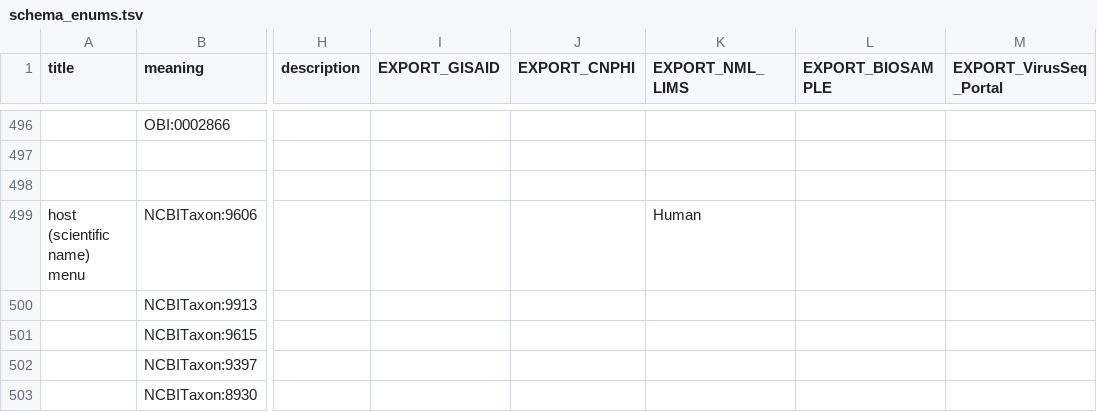
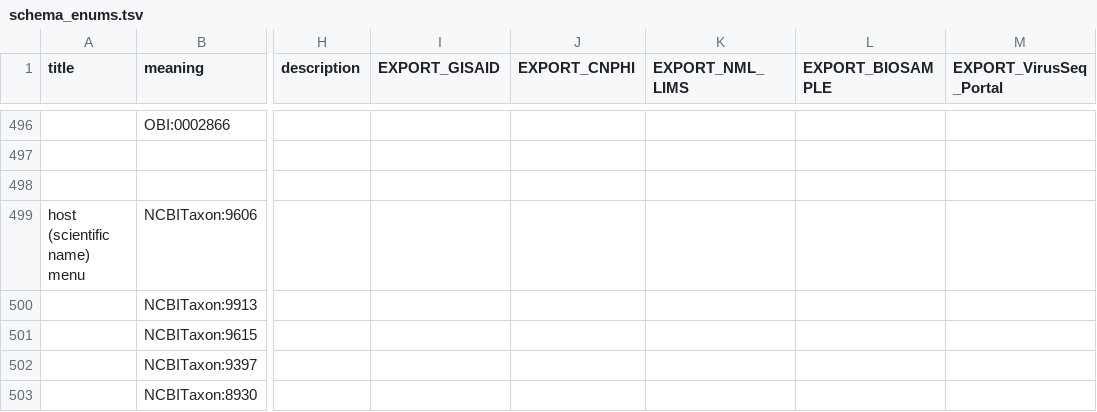
Before and after one commit to cidgoh/DataHarmonizer, a TSV file: web/templates/canada_covid19/schema_enums.tsv, drawn as a sheet; only a part is shown, gaps mark what is left out; the diff names each change by its address in the sheet, - before the commit and + after, or states it on an @@ line.

```diff
--- a/web/templates/canada_covid19/schema_enums.tsv
+++ b/web/templates/canada_covid19/schema_enums.tsv
-K499 (EXPORT_NML_LIMS): Human
+K499 (EXPORT_NML_LIMS): (empty)
```
Also changed, not shown: web/templates/monkeypox/schema_enums.tsv, 6 other files.
